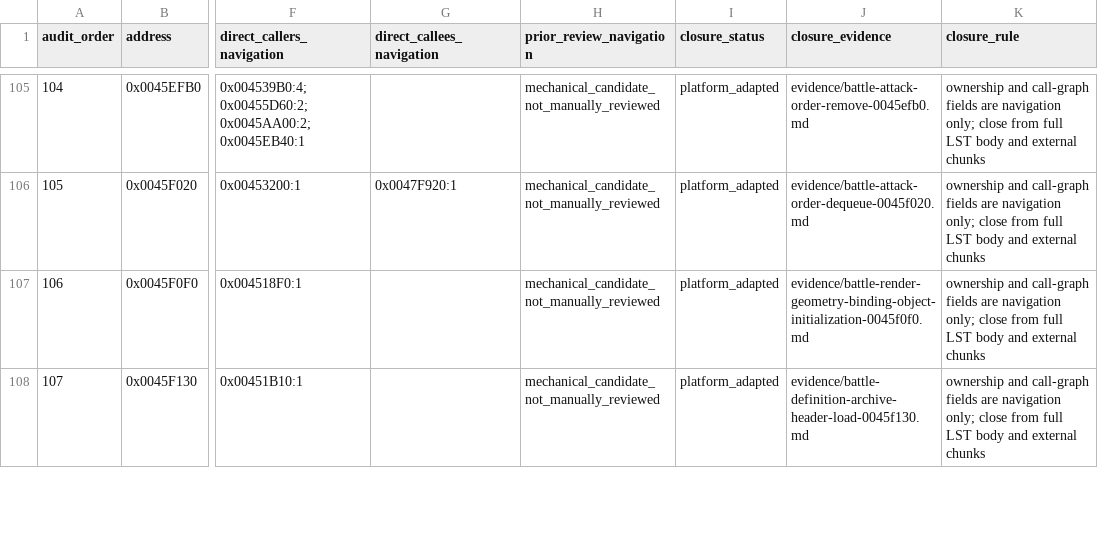
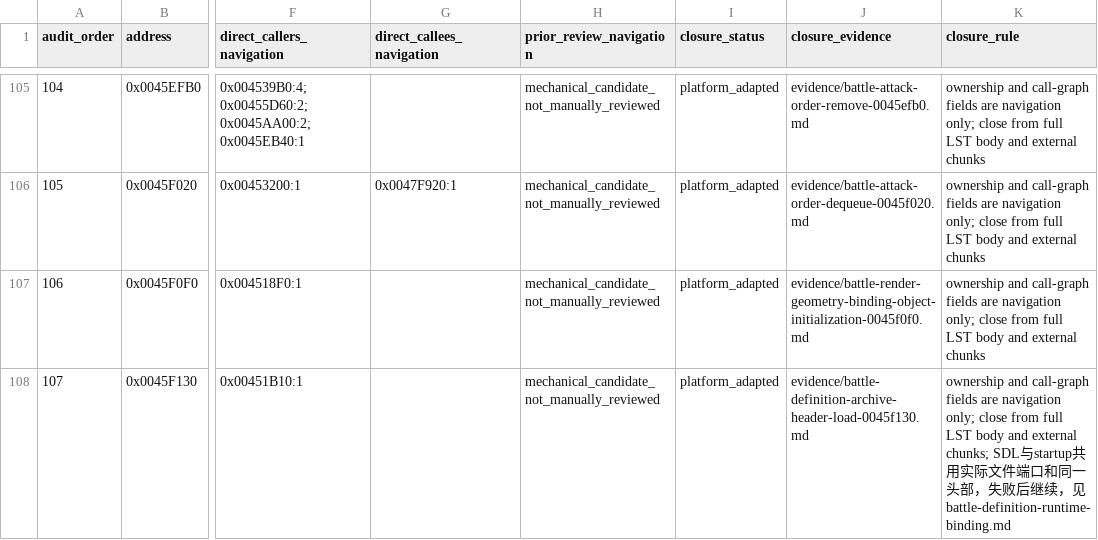
Before and after one commit to Ouroboros/OpenSWD3, a TSV file: analysis/04-reverse-engineering/inventory/battle-function-workpack.tsv, drawn as a sheet; only a part is shown, gaps mark what is left out; the diff covers the shown part only; the diff names each change by its address in the sheet, - before the commit and + after, or states it on an @@ line.

```diff
--- a/analysis/04-reverse-engineering/inventory/battle-function-workpack.tsv
+++ b/analysis/04-reverse-engineering/inventory/battle-function-workpack.tsv
-K108 (closure_rule): …and external chunks
+K108 (closure_rule): …and external chunks; SDL与startup共用实际文件端口和同一头部，失败后继续，见battle-definition-runtime-binding.md
```
Also changed, not shown: 2 edited cells elsewhere in this file, 16 other files.
